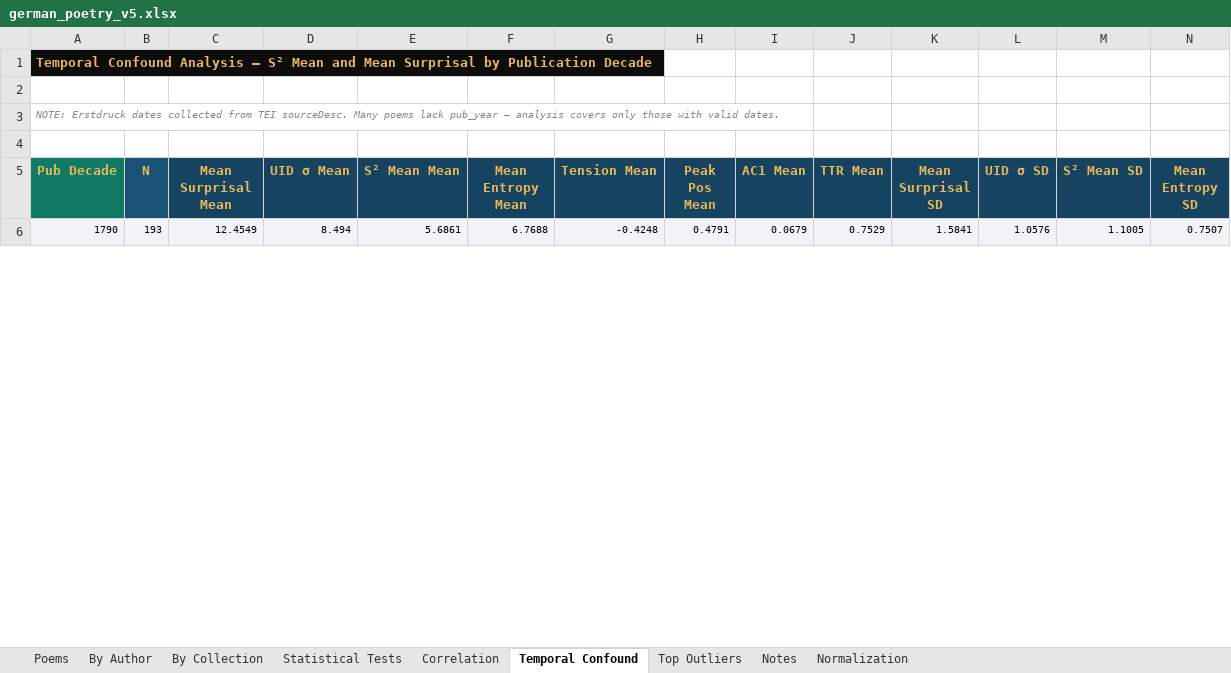
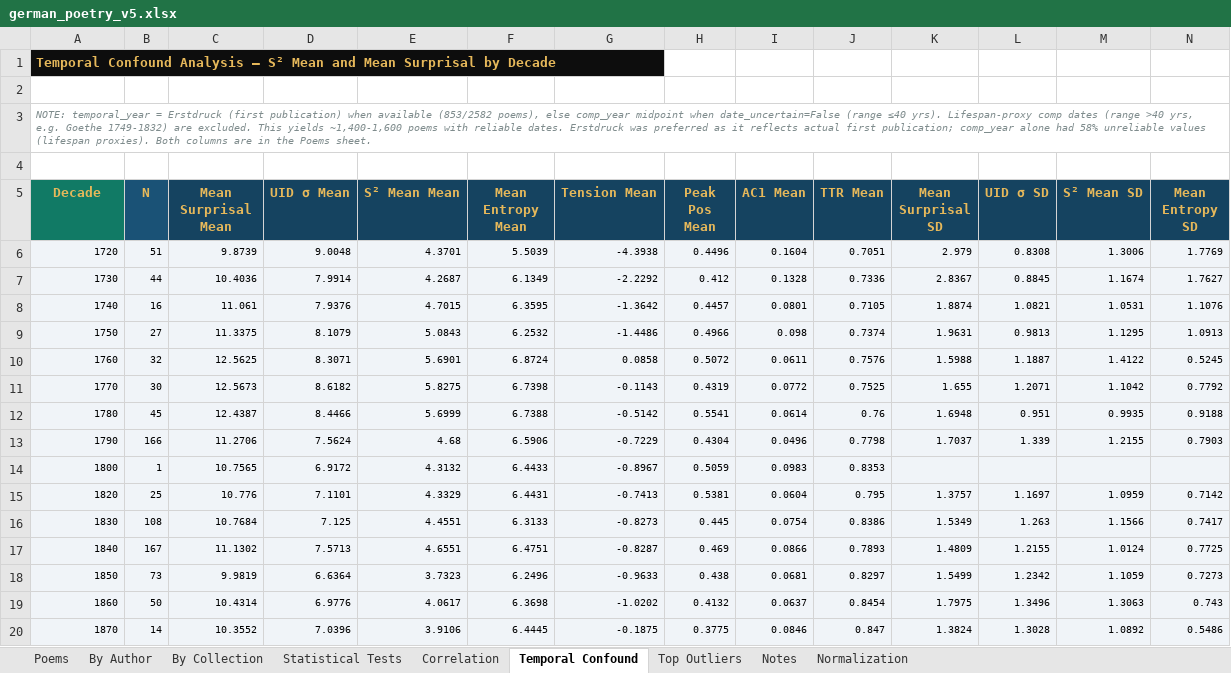
Before and after one commit to stevie-ml/german-poetry-v5, an Excel workbook: output/german_poetry_v5.xlsx, sheet Temporal Confound, drawn as a sheet; only a part is shown; values as stored, in another font and other column widths than the file's, no borders; addresses are those after the commit; rows hold the shown columns only; the diff covers the shown part only; the diff names each change by its address in the sheet, - before the commit and + after, or states it on an @@ line.

```diff
--- a/output/german_poetry_v5.xlsx (sheet Temporal Confound)
+++ b/output/german_poetry_v5.xlsx (sheet Temporal Confound)
-A1 (Decade): …Surprisal by Publication Decade
+A1 (Decade): …Surprisal by Decade
-A3 (Decade): NOTE: Erstdruck dates collected from TEI sourceDesc. Many poems lack pub_year — analysis covers only those with valid dates.
+A3 (Decade): NOTE: temporal_year = Erstdruck (first publication) when available (853/2582 poems), else comp_year midpoint when date_uncertain=False (range ≤40 yrs). Lifespan-proxy comp dates (range >40 yrs, e.g. Goethe 1749-1832) are excluded. This yields ~1,400-1,600 poems with reliable dates. Erstdruck was preferred as it reflects actual first publication; comp_year alone had 58% unreliable values (lifespan proxies). Both columns are in the Poems sheet.
-A5: Pub Decade
+A5: Decade
+row 6: 1720 | 51 | 9.8739 | 9.0048 | 4.3701 | 5.5039 | -4.3938 | 0.4496 | 0.1604 | 0.7051 | 2.979 | 0.8308 | 1.3006 | 1.7769
+row 7: 1730 | 44 | 10.4036 | 7.9914 | 4.2687 | 6.1349 | -2.2292 | 0.412 | 0.1328 | 0.7336 | 2.8367 | 0.8845 | 1.1674 | 1.7627
+row 8: 1740 | 16 | 11.061 | 7.9376 | 4.7015 | 6.3595 | -1.3642 | 0.4457 | 0.0801 | 0.7105 | 1.8874 | 1.0821 | 1.0531 | 1.1076
+row 9: 1750 | 27 | 11.3375 | 8.1079 | 5.0843 | 6.2532 | -1.4486 | 0.4966 | 0.098 | 0.7374 | 1.9631 | 0.9813 | 1.1295 | 1.0913
+row 10: 1760 | 32 | 12.5625 | 8.3071 | 5.6901 | 6.8724 | 0.0858 | 0.5072 | 0.0611 | 0.7576 | 1.5988 | 1.1887 | 1.4122 | 0.5245
+row 11: 1770 | 30 | 12.5673 | 8.6182 | 5.8275 | 6.7398 | -0.1143 | 0.4319 | 0.0772 | 0.7525 | 1.655 | 1.2071 | 1.1042 | 0.7792
+row 12: 1780 | 45 | 12.4387 | 8.4466 | 5.6999 | 6.7388 | -0.5142 | 0.5541 | 0.0614 | 0.76 | 1.6948 | 0.951 | 0.9935 | 0.9188
-B13 (N): 193
+B13 (N): 166
-C13 (Mean Surprisal Mean): 12.4549
+C13 (Mean Surprisal Mean): 11.2706
-D13 (UID σ Mean): 8.494
+D13 (UID σ Mean): 7.5624
-E13 (S² Mean Mean): 5.6861
+E13 (S² Mean Mean): 4.68
-F13 (Mean Entropy Mean): 6.7688
+F13 (Mean Entropy Mean): 6.5906
-G13 (Tension Mean): -0.4248
+G13 (Tension Mean): -0.7229
-H13 (Peak Pos Mean): 0.4791
+H13 (Peak Pos Mean): 0.4304
-I13 (AC1 Mean): 0.0679
+I13 (AC1 Mean): 0.0496
-J13 (TTR Mean): 0.7529
+J13 (TTR Mean): 0.7798
-K13 (Mean Surprisal SD): 1.5841
+K13 (Mean Surprisal SD): 1.7037
-L13 (UID σ SD): 1.0576
+L13 (UID σ SD): 1.339
-M13 (S² Mean SD): 1.1005
+M13 (S² Mean SD): 1.2155
-N13 (Mean Entropy SD): 0.7507
+N13 (Mean Entropy SD): 0.7903
+row 14: 1800 | 1 | 10.7565 | 6.9172 | 4.3132 | 6.4433 | -0.8967 | 0.5059 | 0.0983 | 0.8353
+row 15: 1820 | 25 | 10.776 | 7.1101 | 4.3329 | 6.4431 | -0.7413 | 0.5381 | 0.0604 | 0.795 | 1.3757 | 1.1697 | 1.0959 | 0.7142
+row 16: 1830 | 108 | 10.7684 | 7.125 | 4.4551 | 6.3133 | -0.8273 | 0.445 | 0.0754 | 0.8386 | 1.5349 | 1.263 | 1.1566 | 0.7417
+row 17: 1840 | 167 | 11.1302 | 7.5713 | 4.6551 | 6.4751 | -0.8287 | 0.469 | 0.0866 | 0.7893 | 1.4809 | 1.2155 | 1.0124 | 0.7725
+row 18: 1850 | 73 | 9.9819 | 6.6364 | 3.7323 | 6.2496 | -0.9633 | 0.438 | 0.0681 | 0.8297 | 1.5499 | 1.2342 | 1.1059 | 0.7273
+row 19: 1860 | 50 | 10.4314 | 6.9776 | 4.0617 | 6.3698 | -1.0202 | 0.4132 | 0.0637 | 0.8454 | 1.7975 | 1.3496 | 1.3063 | 0.743
+row 20: 1870 | 14 | 10.3552 | 7.0396 | 3.9106 | 6.4445 | -0.1875 | 0.3775 | 0.0846 | 0.847 | 1.3824 | 1.3028 | 1.0892 | 0.5486
```
Also changed, not shown: 2 added rows, 3 removed rows, 128 edited cells and cell formats elsewhere in this sheet, sheet Poems, sheet Correlation, 5 other files.
